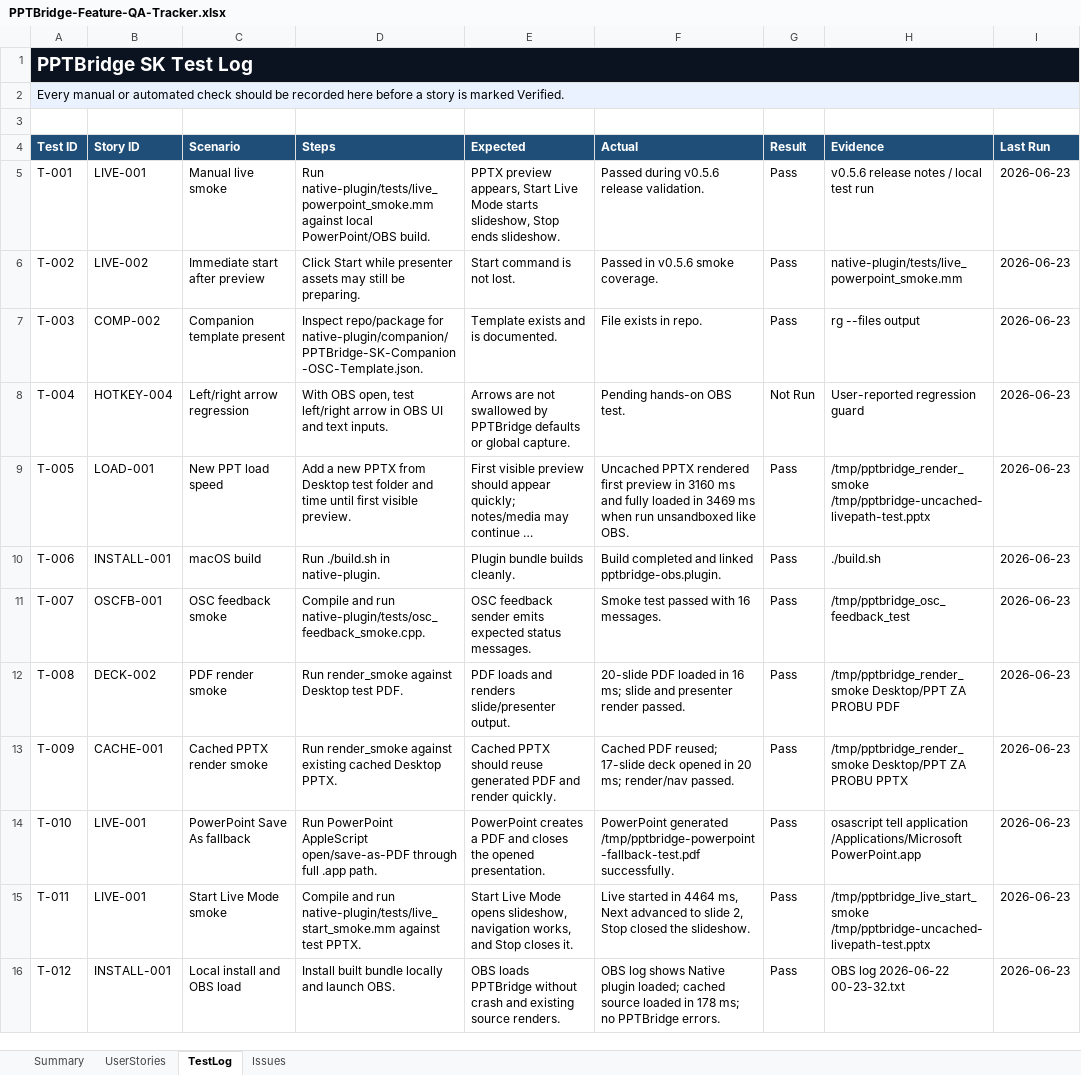
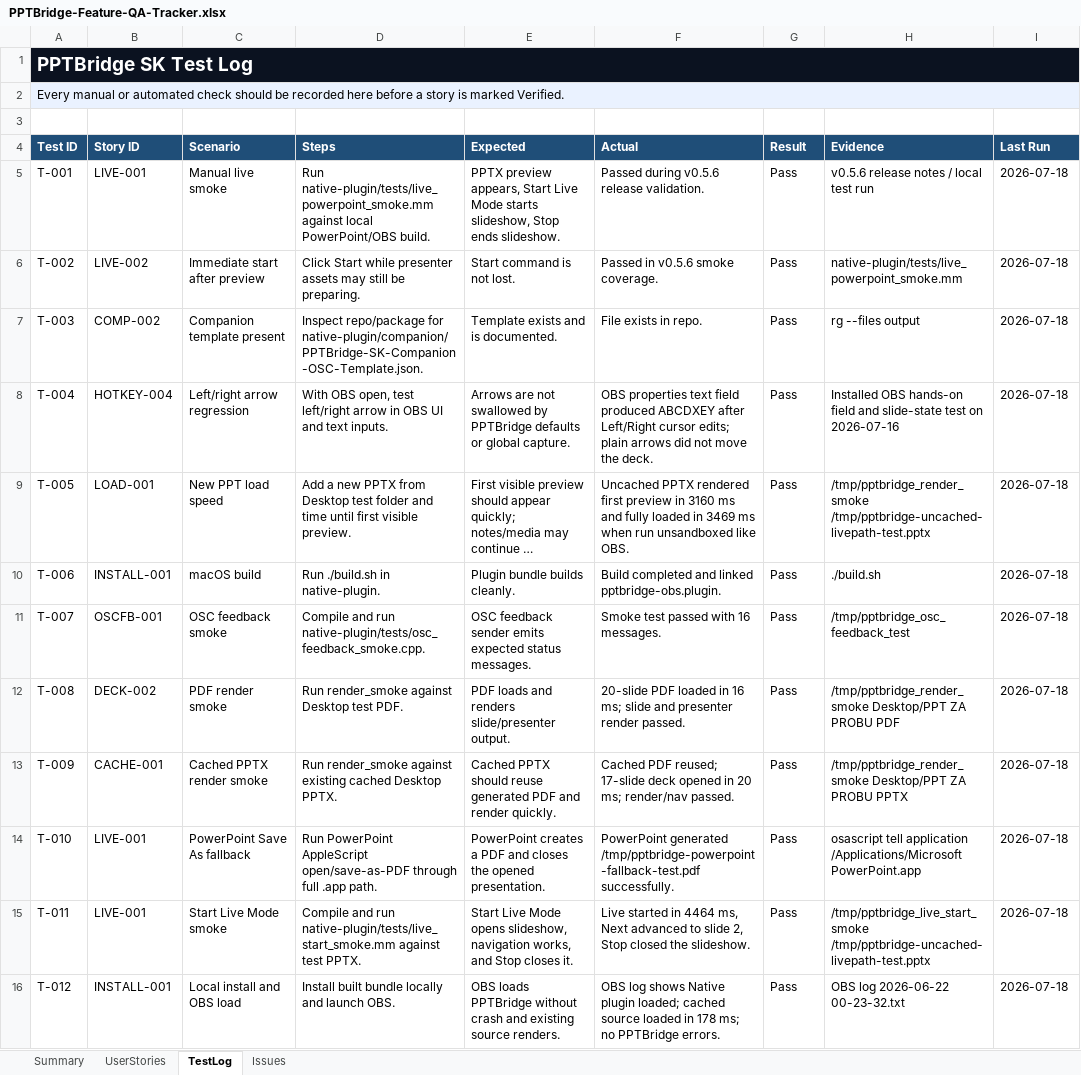
Before and after one commit to srdjankotarlic/pptbridge-sk-obs, an Excel workbook: qa/PPTBridge-Feature-QA-Tracker.xlsx, sheet TestLog, drawn as a sheet; only a part is shown; long unchanged cells end in …; values as stored, in another font and other column widths than the file's, no borders; table styles not drawn; the diff covers the shown part only; the diff names each change by its address in the sheet, - before the commit and + after, or states it on an @@ line.

```diff
--- a/qa/PPTBridge-Feature-QA-Tracker.xlsx (sheet TestLog)
+++ b/qa/PPTBridge-Feature-QA-Tracker.xlsx (sheet TestLog)
-I5:I16 (Last Run): 2026-06-23
+I5:I16 (Last Run): 2026-07-18
-F8 (Actual): Pending hands-on OBS test.
+F8 (Actual): OBS properties text field produced ABCDXEY after Left/Right cursor edits; plain arrows did not move the deck.
-G8 (Result): Not Run
+G8 (Result): Pass
-H8 (Evidence): User-reported regression guard
+H8 (Evidence): Installed OBS hands-on field and slide-state test on 2026-07-16
```
Also changed, not shown: 25 added rows and 33 edited cells elsewhere in this sheet, sheet UserStories, sheet Issues, sheet Summary, 31 other files.
